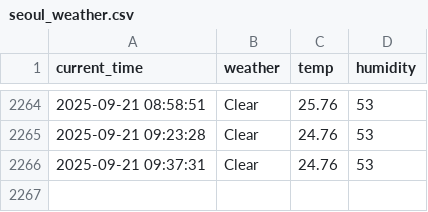
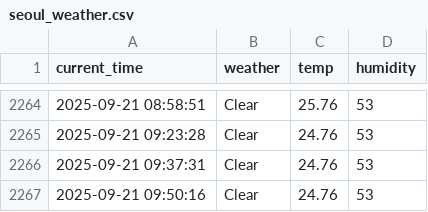
Before and after one commit to RetaMIN0426/weather, a CSV file: seoul_weather.csv, drawn as a sheet; only a part is shown, gaps mark what is left out.

```diff
--- a/seoul_weather.csv
+++ b/seoul_weather.csv
@@ -2266 +2266,2 @@ current_time,weather,temp,humidity
 2025-09-21 09:37:31,Clear,24.76,53
+2025-09-21 09:50:16,Clear,24.76,53
```
